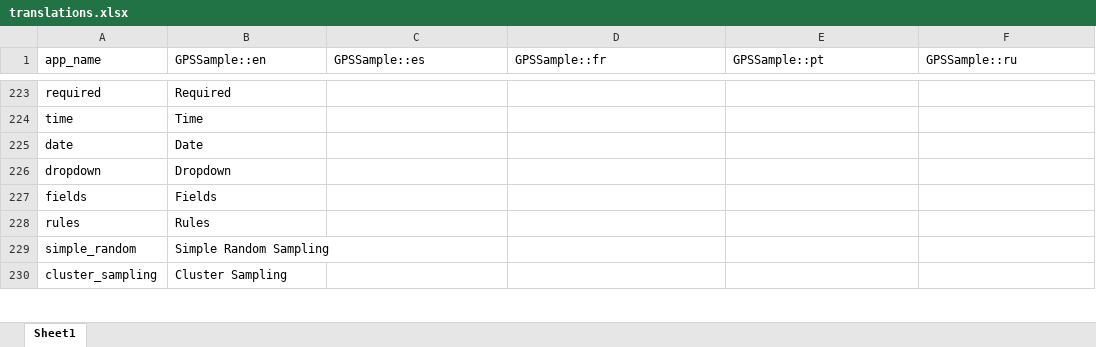
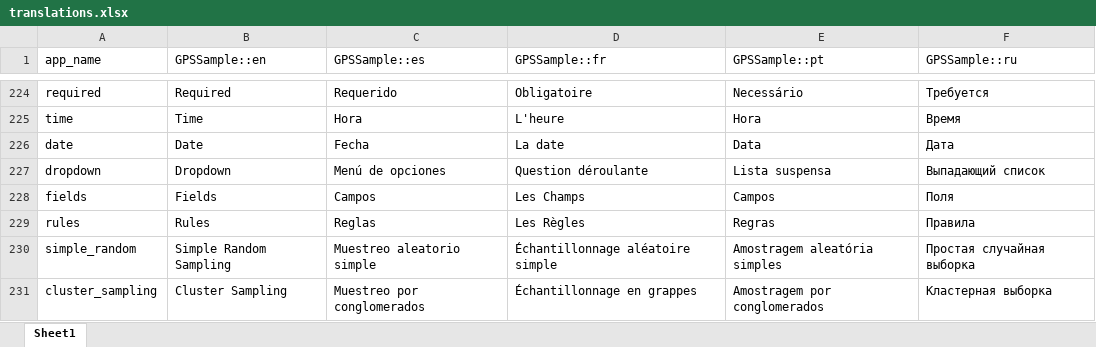
Before and after one commit to GPS-Sample/GPS-Sample, an Excel workbook: translations/translations.xlsx, sheet Sheet1, drawn as a sheet; only a part is shown, gaps mark what is left out; values as stored, in another font and other column widths than the file's, no cell formats; addresses are those after the commit; the diff covers the shown part only; the diff names each change by its address in the sheet, - before the commit and + after, or states it on an @@ line.

```diff
--- a/translations/translations.xlsx (sheet Sheet1)
+++ b/translations/translations.xlsx (sheet Sheet1)
-C224 (GPSSample::es): (empty)
+C224 (GPSSample::es): Requerido
-D224 (GPSSample::fr): (empty)
+D224 (GPSSample::fr): Obligatoire
-E224 (GPSSample::pt): (empty)
+E224 (GPSSample::pt): Necessário
-F224 (GPSSample::ru): (empty)
+F224 (GPSSample::ru): Требуется
-C225 (GPSSample::es): (empty)
+C225 (GPSSample::es): Hora
-D225 (GPSSample::fr): (empty)
+D225 (GPSSample::fr): L'heure
-E225 (GPSSample::pt): (empty)
+E225 (GPSSample::pt): Hora
-F225 (GPSSample::ru): (empty)
+F225 (GPSSample::ru): Время
-C226 (GPSSample::es): (empty)
+C226 (GPSSample::es): Fecha
-D226 (GPSSample::fr): (empty)
+D226 (GPSSample::fr): La date
-E226 (GPSSample::pt): (empty)
+E226 (GPSSample::pt): Data
-F226 (GPSSample::ru): (empty)
+F226 (GPSSample::ru): Дата
-C227 (GPSSample::es): (empty)
+C227 (GPSSample::es): Menú de opciones
-D227 (GPSSample::fr): (empty)
+D227 (GPSSample::fr): Question déroulante
-E227 (GPSSample::pt): (empty)
+E227 (GPSSample::pt): Lista suspensa
-F227 (GPSSample::ru): (empty)
+F227 (GPSSample::ru): Выпадающий список
-C228 (GPSSample::es): (empty)
+C228 (GPSSample::es): Campos
-D228 (GPSSample::fr): (empty)
+D228 (GPSSample::fr): Les Champs
-E228 (GPSSample::pt): (empty)
+E228 (GPSSample::pt): Campos
-F228 (GPSSample::ru): (empty)
+F228 (GPSSample::ru): Поля
-C229 (GPSSample::es): (empty)
+C229 (GPSSample::es): Reglas
-D229 (GPSSample::fr): (empty)
+D229 (GPSSample::fr): Les Règles
-E229 (GPSSample::pt): (empty)
+E229 (GPSSample::pt): Regras
-F229 (GPSSample::ru): (empty)
+F229 (GPSSample::ru): Правила
-C230 (GPSSample::es): (empty)
+C230 (GPSSample::es): Muestreo aleatorio simple
-D230 (GPSSample::fr): (empty)
+D230 (GPSSample::fr): Échantillonnage aléatoire simple
-E230 (GPSSample::pt): (empty)
+E230 (GPSSample::pt): Amostragem aleatória simples
-F230 (GPSSample::ru): (empty)
+F230 (GPSSample::ru): Простая случайная выборка
-C231 (GPSSample::es): (empty)
+C231 (GPSSample::es): Muestreo por conglomerados
-D231 (GPSSample::fr): (empty)
+D231 (GPSSample::fr): Échantillonnage en grappes
-E231 (GPSSample::pt): (empty)
+E231 (GPSSample::pt): Amostragem por conglomerados
-F231 (GPSSample::ru): (empty)
+F231 (GPSSample::ru): Кластерная выборка
```
Also changed, not shown: 2 added rows, 1 removed row and 149 edited cells elsewhere in this sheet, cell formats, 9 other files.
